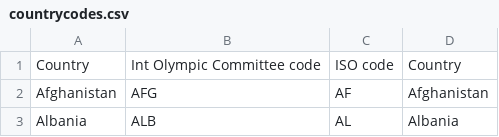
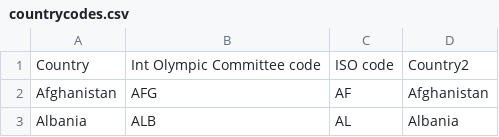
Before and after one commit to ovallej/cis550-project, a CSV file: src/scripts/base_database/countrycodes.csv, drawn as a sheet; only a part is shown.

```diff
--- a/src/scripts/base_database/countrycodes.csv
+++ b/src/scripts/base_database/countrycodes.csv
@@ -1,2 +1,2 @@
-Country,Int Olympic Committee code,ISO code,Country
+Country,Int Olympic Committee code,ISO code,Country2
 Afghanistan,AFG,AF,Afghanistan
```
Also changed, not shown: 2 other files.
